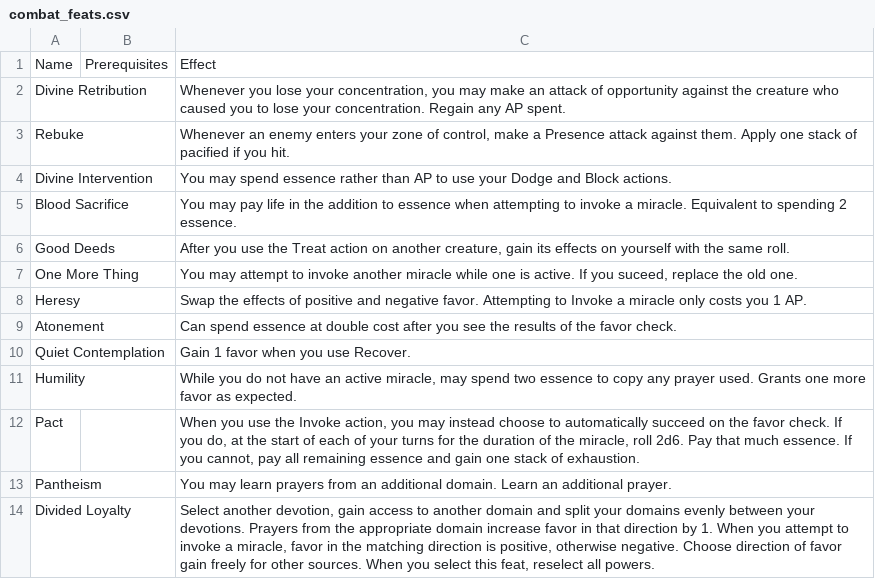
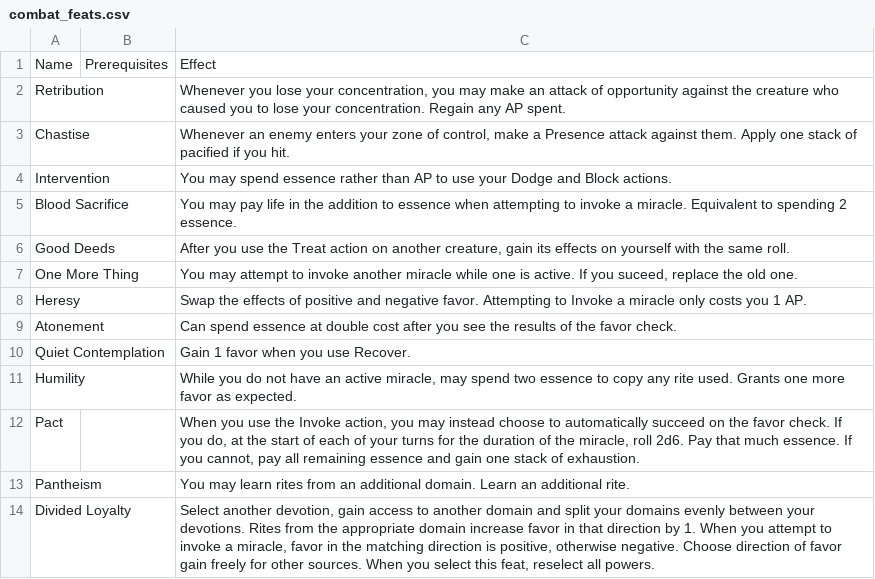
Before and after one commit to Leafwing-Studios/fonts-of-power, a CSV file: docs/src/character-options/classes/ritualist/combat_feats.csv, drawn as a sheet.

```diff
--- a/docs/src/character-options/classes/ritualist/combat_feats.csv
+++ b/docs/src/character-options/classes/ritualist/combat_feats.csv
@@ -1,5 +1,5 @@
 "Name","Prerequisites","Effect"
-"Divine Retribution",,"Whenever you lose your concentration, you may make an attack of opportunity against the creature who caused you to lose your concentration. Regain any AP spent."
-"Rebuke",,"Whenever an enemy enters your zone of control, make a Presence attack against them. Apply one stack of pacified if you hit."
-"Divine Intervention",,"You may spend essence rather than AP to use your Dodge and Block actions."
+"Retribution",,"Whenever you lose your concentration, you may make an attack of opportunity against the creature who caused you to lose your concentration. Regain any AP spent."
+"Chastise",,"Whenever an enemy enters your zone of control, make a Presence attack against them. Apply one stack of pacified if you hit."
+"Intervention",,"You may spend essence rather than AP to use your Dodge and Block actions."
 "Blood Sacrifice",,"You may pay life in the addition to essence when attempting to invoke a miracle. Equivalent to spending 2 essence."
@@ -10,5 +10,5 @@
 "Quiet Contemplation",,"Gain 1 favor when you use Recover."
-"Humility",,"While you do not have an active miracle, may spend two essence to copy any prayer used. Grants one more favor as expected."
+"Humility",,"While you do not have an active miracle, may spend two essence to copy any rite used. Grants one more favor as expected."
 "Pact",,"When you use the Invoke action, you may instead choose to automatically succeed on the favor check. If you do, at the start of each of your turns for the duration of the miracle, roll 2d6. Pay that much essence. If you cannot, pay all remaining essence and gain one stack of exhaustion."
-"Pantheism",,"You may learn prayers from an additional domain. Learn an additional prayer."
-"Divided Loyalty",,"Select another devotion, gain access to another domain and split your domains evenly between your devotions. Prayers from the appropriate domain increase favor in that direction by 1. When you attempt to invoke a miracle, favor in the matching direction is positive, otherwise negative. Choose direction of favor gain freely for other sources. When you select this feat, reselect all powers."
+"Pantheism",,"You may learn rites from an additional domain. Learn an additional rite."
+"Divided Loyalty",,"Select another devotion, gain access to another domain and split your domains evenly between your devotions. Rites from the appropriate domain increase favor in that direction by 1. When you attempt to invoke a miracle, favor in the matching direction is positive, otherwise negative. Choose direction of favor gain freely for other sources. When you select this feat, reselect all powers."
```
Also changed, not shown: docs/src/character-options/classes/ritualist/devotion_augury.csv, docs/src/character-options/classes/ritualist/devotion_consequences.csv, 4 other files.
